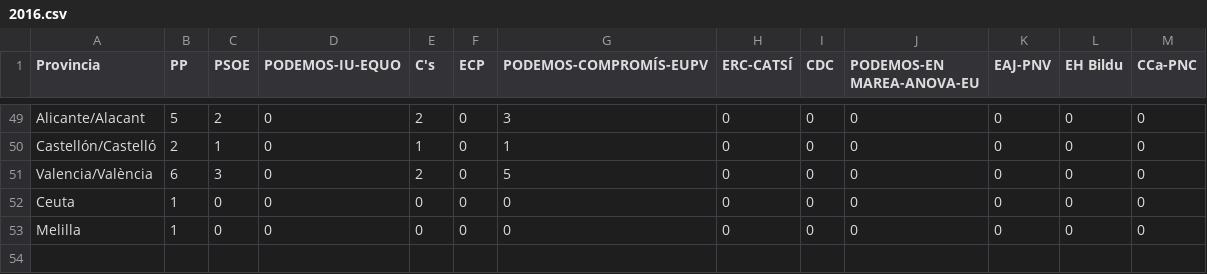
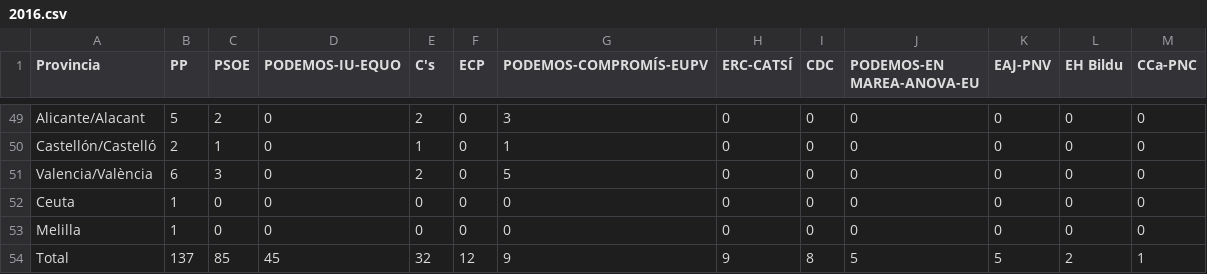
Before and after one commit to aagiribar/app, a CSV file: data/resultados/2016.csv, drawn as a sheet; only a part is shown, gaps mark what is left out.

```diff
--- a/data/resultados/2016.csv
+++ b/data/resultados/2016.csv
@@ -53 +53,2 @@ Ceuta;1;0;0;0;0;0;0;0;0;0;0;0
 Melilla;1;0;0;0;0;0;0;0;0;0;0;0
+Total;137;85;45;32;12;9;9;8;5;5;2;1
```
Also changed, not shown: data/resultados/04_2019.csv, data/resultados/11_2019.csv, 2 other files.
